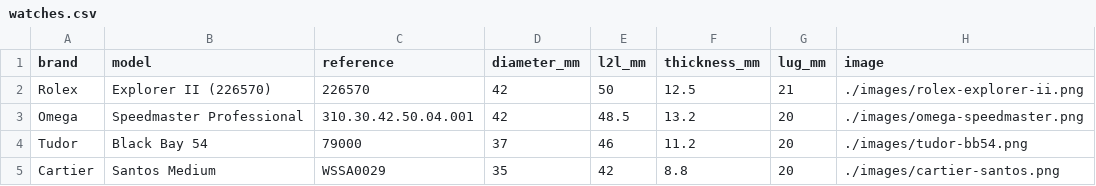
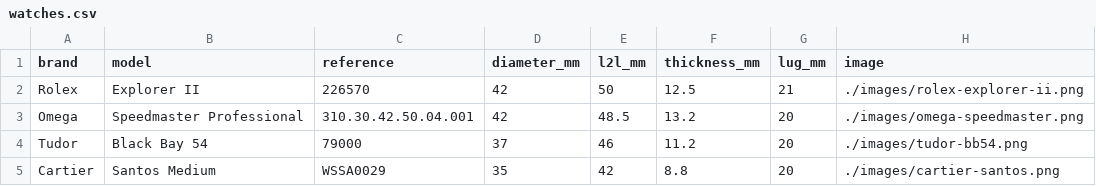
Before and after one commit to spraytechtips/watchsized, a CSV file: watches.csv, drawn as a sheet.

Commit message:
Update watches.csv to fix brand names

```diff
--- a/watches.csv
+++ b/watches.csv
@@ -1,3 +1,3 @@
 brand,model,reference,diameter_mm,l2l_mm,thickness_mm,lug_mm,image
-Rolex,Explorer II (226570),226570,42,50,12.5,21,./images/rolex-explorer-ii.png
+Rolex,Explorer II,226570,42,50,12.5,21,./images/rolex-explorer-ii.png
 Omega,Speedmaster Professional,310.30.42.50.04.001,42,48.5,13.2,20,./images/omega-speedmaster.png
```
